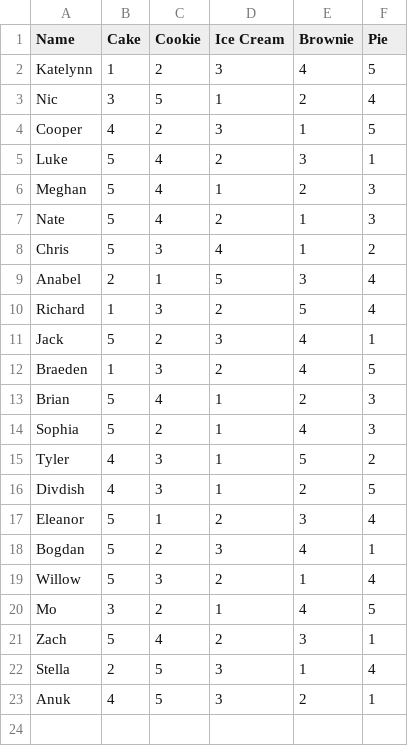
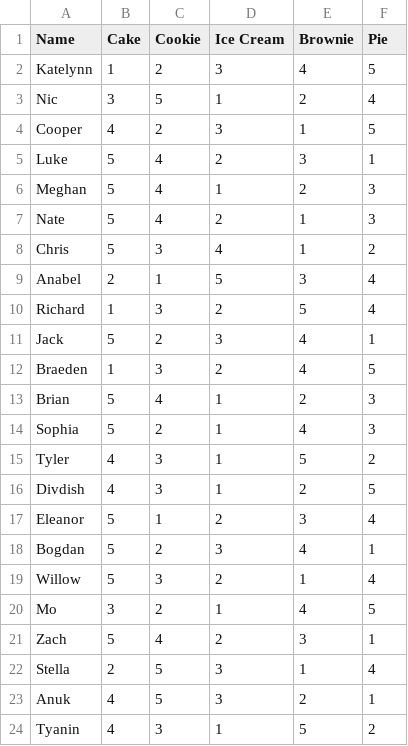
Before and after one commit to npreisig396/npreisig396.github.io, a CSV file: polls/sweets/sweets.csv, drawn as a sheet; the diff names each change by its address in the sheet, - before the commit and + after, or states it on an @@ line.

Commit message:
Updated csv

```diff
--- a/polls/sweets/sweets.csv
+++ b/polls/sweets/sweets.csv
+row 24: Tyanin | 4 | 3 | 1 | 5 | 2
```
